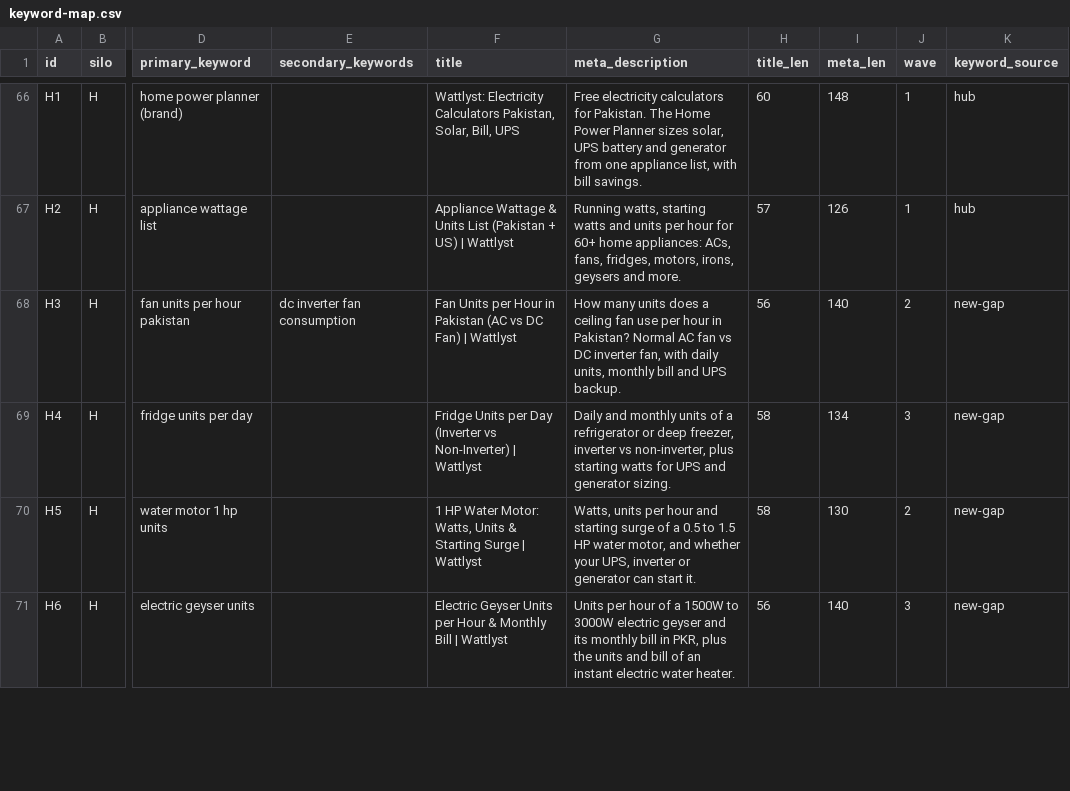
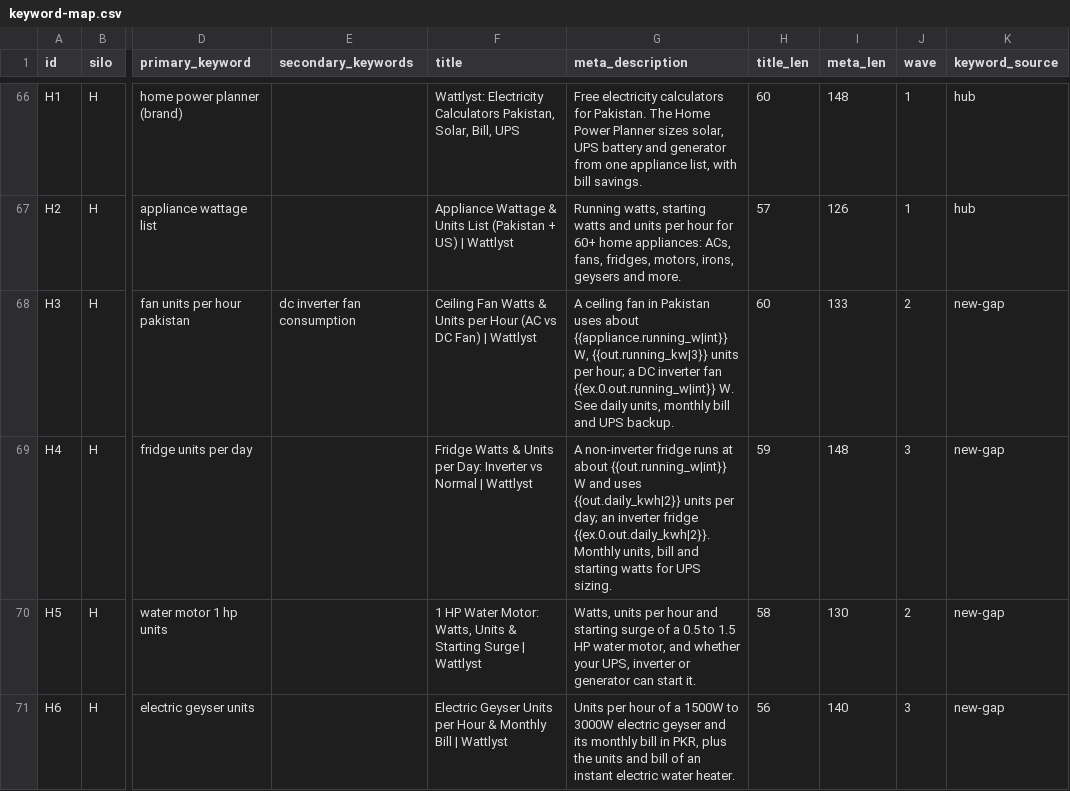
Before and after one commit to 6977980-hash/Wattlyst, a CSV file: specs/keyword-map.csv, drawn as a sheet; only a part is shown, gaps mark what is left out; the diff covers the shown part only; the diff names each change by its address in the sheet, - before the commit and + after, or states it on an @@ line.

```diff
--- a/specs/keyword-map.csv
+++ b/specs/keyword-map.csv
-F68 (title): Fan Units per Hour in Pakistan (AC vs…
+F68 (title): Ceiling Fan Watts & Units per Hour (AC vs…
-G68 (meta_description): How many units does a ceiling fan use per hour in Pakistan? Normal AC fan vs DC inverter fan, with daily units,…
+G68 (meta_description): A ceiling fan in Pakistan uses about {{appliance.running_w|int}} W, {{out.running_kw|3}} units per hour; a DC inverter fan {{ex.0.out.running_w|int}} W. See daily units,…
-H68 (title_len): 56
+H68 (title_len): 60
-I68 (meta_len): 140
+I68 (meta_len): 133
-F69 (title): Fridge Units per Day (Inverter vs Non-Inverter) | Wattlyst
+F69 (title): Fridge Watts & Units per Day: Inverter vs Normal | Wattlyst
-G69 (meta_description): Daily and monthly units of a refrigerator or deep freezer, inverter vs non-inverter, plus starting watts for UPS and generator sizing.
+G69 (meta_description): A non-inverter fridge runs at about {{out.running_w|int}} W and uses {{out.daily_kwh|2}} units per day; an inverter fridge {{ex.0.out.daily_kwh|2}}. Monthly units, bill and starting watts for UPS sizing.
-H69 (title_len): 58
+H69 (title_len): 59
-I69 (meta_len): 134
+I69 (meta_len): 148
```
Also changed, not shown: 12 edited cells elsewhere in this file, 29 other files.
